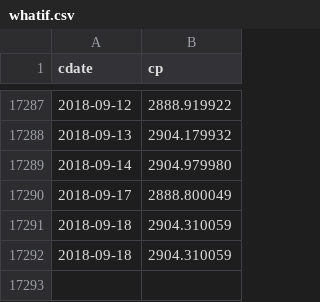
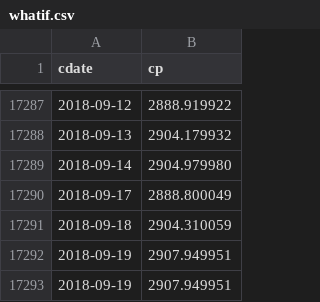
Before and after one commit to danbikle/reg4us_old, a CSV file: public/csv/whatif.csv, drawn as a sheet; only a part is shown, gaps mark what is left out; removed rows and columns are numbered as before the commit, all else as after; the diff names each change by its address in the sheet, - before the commit and + after, or states it on an @@ line.

```diff
--- a/public/csv/whatif.csv
+++ b/public/csv/whatif.csv
-row 17292: 2018-09-18 | 2904.310059
+row 17292: 2018-09-19 | 2907.949951
+row 17293: 2018-09-19 | 2907.949951
```
Also changed, not shown: public/csv/gspc2.csv, public/csv/reg4.csv, 14 other files.
